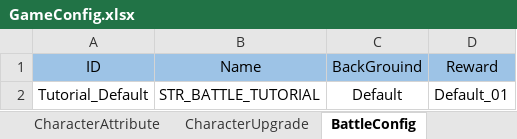
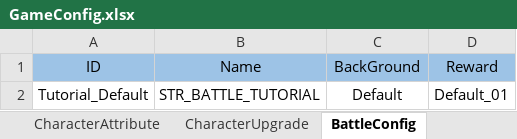
Before and after one commit to NhacPhi/MyTemplate, an Excel workbook: Tool/data/GameConfig.xlsx, sheet BattleConfig, drawn as a sheet; values as stored, in another font and other column widths than the file's, no borders; the diff names each change by its address in the sheet, - before the commit and + after, or states it on an @@ line.

Commit message:
+ Config skill effect and make factory effect skill

```diff
--- a/Tool/data/GameConfig.xlsx (sheet BattleConfig)
+++ b/Tool/data/GameConfig.xlsx (sheet BattleConfig)
-C1: BackGrouind
+C1: BackGround
```
Also changed, not shown: sheet SkillConfig, sheet CharacterStat, other sheet tabs, Tool/data/Localizations.xlsx, 33 other files.
